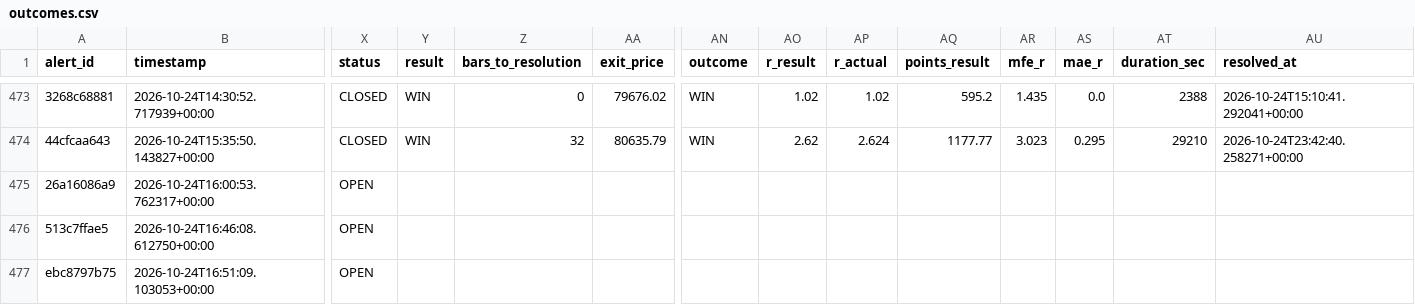
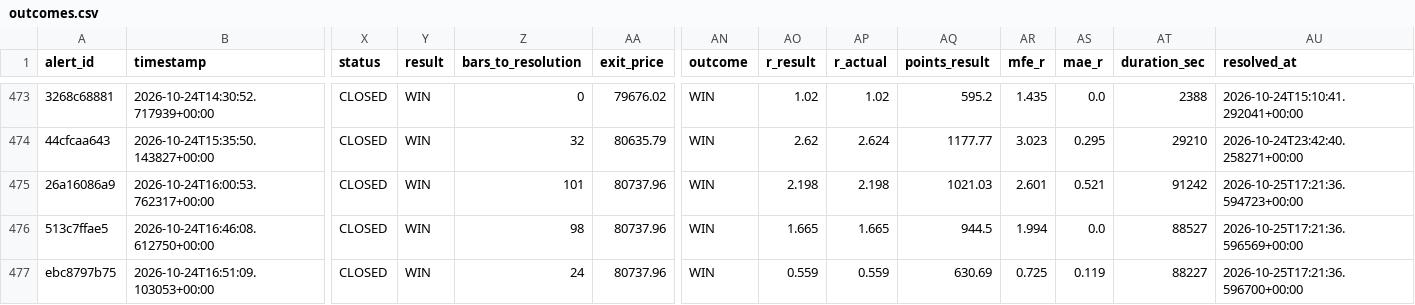
Before and after one commit to kdubsk1/bot, a CSV file: outcomes.csv, drawn as a sheet; only a part is shown, gaps mark what is left out; the diff covers the shown part only; the diff names each change by its address in the sheet, - before the commit and + after, or states it on an @@ line.

```diff
--- a/outcomes.csv
+++ b/outcomes.csv
-X475:X477 (status): OPEN
+X475:X477 (status): CLOSED
-Y475:Y477 (result): (empty)
+Y475:Y477 (result): WIN
-Z475 (bars_to_resolution): (empty)
+Z475 (bars_to_resolution): 101
-AA475:AA477 (exit_price): (empty)
+AA475:AA477 (exit_price): 80737.96
-AN475:AN477 (outcome): (empty)
+AN475:AN477 (outcome): WIN
-AO475 (r_result): (empty)
+AO475 (r_result): 2.198
-AP475 (r_actual): (empty)
+AP475 (r_actual): 2.198
-AQ475 (points_result): (empty)
+AQ475 (points_result): 1021.03
-AR475 (mfe_r): (empty)
+AR475 (mfe_r): 2.601
-AS475 (mae_r): (empty)
+AS475 (mae_r): 0.521
-AT475 (duration_sec): (empty)
+AT475 (duration_sec): 91242
-AU475 (resolved_at): (empty)
+AU475 (resolved_at): 2026-10-25T17:21:36.594723+00:00
-Z476 (bars_to_resolution): (empty)
+Z476 (bars_to_resolution): 98
-AO476 (r_result): (empty)
+AO476 (r_result): 1.665
-AP476 (r_actual): (empty)
+AP476 (r_actual): 1.665
-AQ476 (points_result): (empty)
+AQ476 (points_result): 944.5
-AR476 (mfe_r): (empty)
+AR476 (mfe_r): 1.994
-AS476 (mae_r): (empty)
+AS476 (mae_r): 0.0
-AT476 (duration_sec): (empty)
+AT476 (duration_sec): 88527
-AU476 (resolved_at): (empty)
+AU476 (resolved_at): 2026-10-25T17:21:36.596569+00:00
-Z477 (bars_to_resolution): (empty)
+Z477 (bars_to_resolution): 24
-AO477 (r_result): (empty)
+AO477 (r_result): 0.559
-AP477 (r_actual): (empty)
+AP477 (r_actual): 0.559
-AQ477 (points_result): (empty)
+AQ477 (points_result): 630.69
-AR477 (mfe_r): (empty)
+AR477 (mfe_r): 0.725
-AS477 (mae_r): (empty)
+AS477 (mae_r): 0.119
-AT477 (duration_sec): (empty)
+AT477 (duration_sec): 88227
-AU477 (resolved_at): (empty)
+AU477 (resolved_at): 2026-10-25T17:21:36.596700+00:00
```
Also changed, not shown: 24 edited cells elsewhere in this file, 15 other files.
